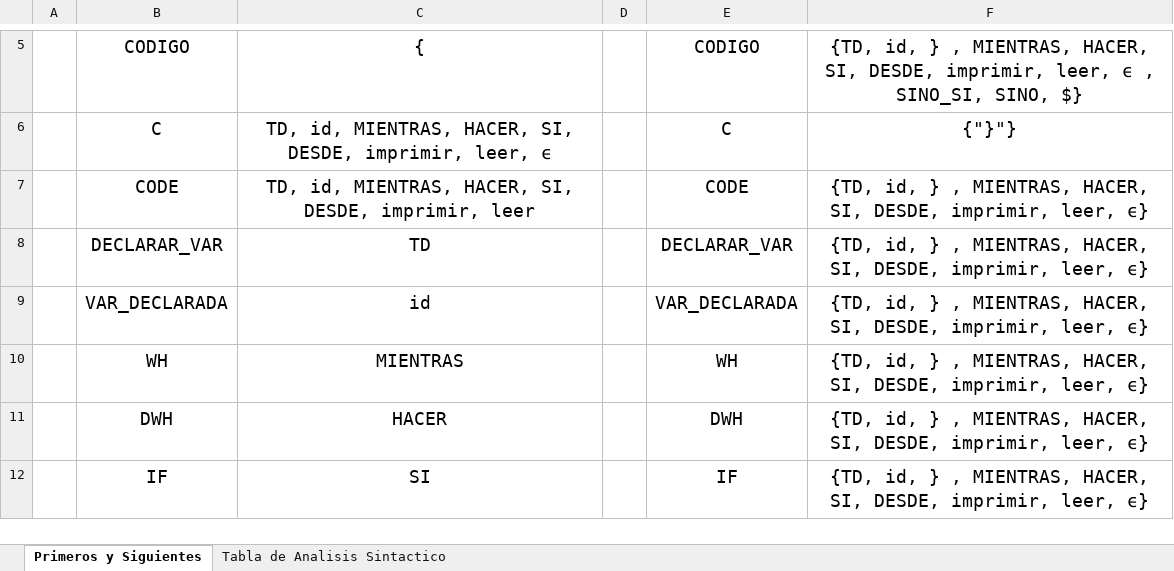
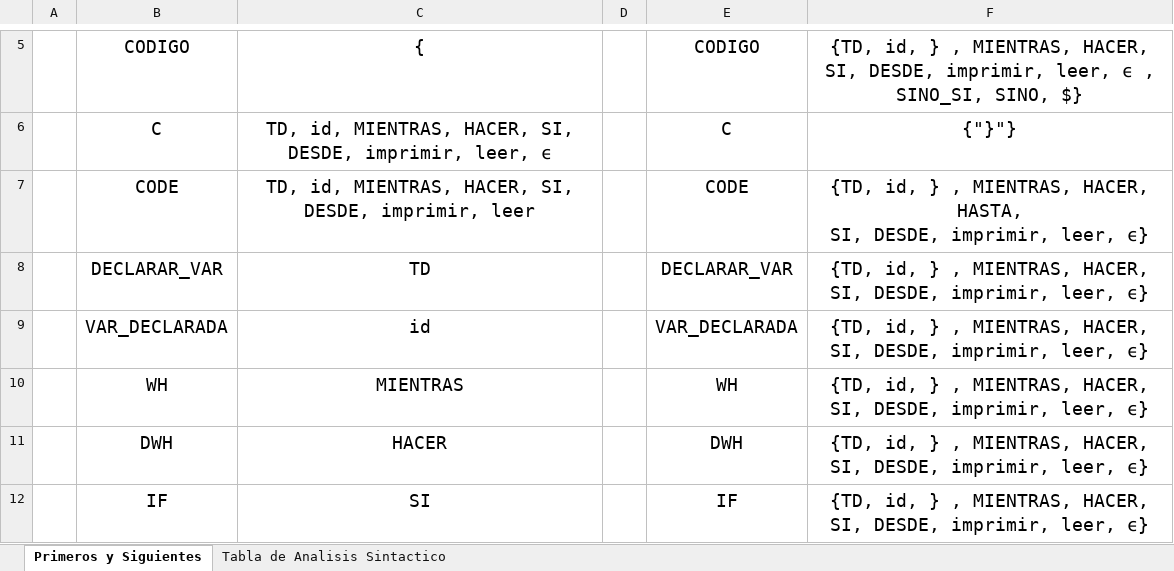
Before and after one commit to JoelEnriquez/ProyectoFinalLenguajes, an Excel workbook: Documentacion/Primeros y Siguientes.xlsx, sheet Primeros y Siguientes, drawn as a sheet; only a part is shown, gaps mark what is left out; values as stored, in another font and other column widths than the file's, no borders; ↵ is a line break in a cell; the diff names each change by its address in the sheet, - before the commit and + after, or states it on an @@ line.

```diff
--- a/Documentacion/Primeros y Siguientes.xlsx (sheet Primeros y Siguientes)
+++ b/Documentacion/Primeros y Siguientes.xlsx (sheet Primeros y Siguientes)
-F7: …MIENTRAS, HACER, ↵ SI, DESDE,…
+F7: …MIENTRAS, HACER, HASTA, ↵ SI, DESDE,…
```
Also changed, not shown: sheet Tabla de Analisis Sintactico, 18 other files.
